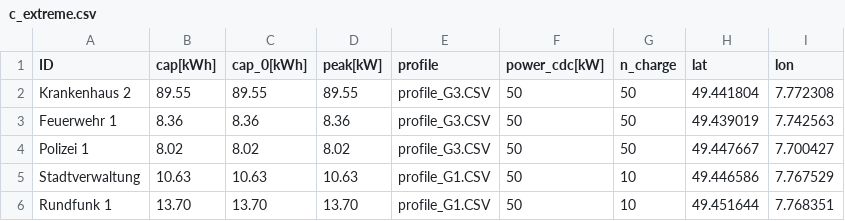
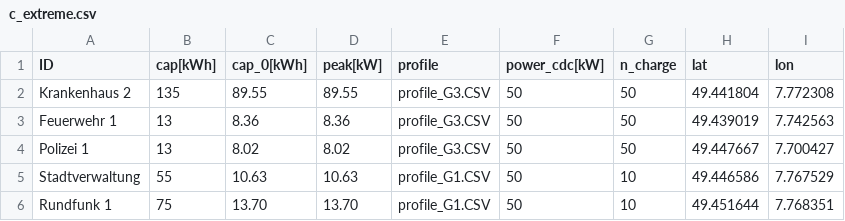
Before and after one commit to PhilippBrendel/bevrp, a CSV file: data/paper/c_extreme.csv, drawn as a sheet.

Commit message:
adapted extreme scenario, added vehicle limit constraint, enabled energy consumption within bounding time intervals

```diff
--- a/data/paper/c_extreme.csv
+++ b/data/paper/c_extreme.csv
@@ -1,6 +1,6 @@
 ID,cap[kWh],cap_0[kWh],peak[kW],profile,power_cdc[kW],n_charge,lat,lon
-Krankenhaus 2,89.55,89.55,89.55,profile_G3.CSV,50,50,49.441804,7.772308
-Feuerwehr 1,8.36,8.36,8.36,profile_G3.CSV,50,50,49.439019,7.742563
-Polizei 1,8.02,8.02,8.02,profile_G3.CSV,50,50,49.447667,7.700427
-Stadtverwaltung,10.63,10.63,10.63,profile_G1.CSV,50,10,49.446586,7.767529
-Rundfunk 1,13.70,13.70,13.70,profile_G1.CSV,50,10,49.451644,7.768351
+Krankenhaus 2,135,89.55,89.55,profile_G3.CSV,50,50,49.441804,7.772308
+Feuerwehr 1,13,8.36,8.36,profile_G3.CSV,50,50,49.439019,7.742563
+Polizei 1,13,8.02,8.02,profile_G3.CSV,50,50,49.447667,7.700427
+Stadtverwaltung,55,10.63,10.63,profile_G1.CSV,50,10,49.446586,7.767529
+Rundfunk 1,75,13.70,13.70,profile_G1.CSV,50,10,49.451644,7.768351
```
Also changed, not shown: 3 other files.
